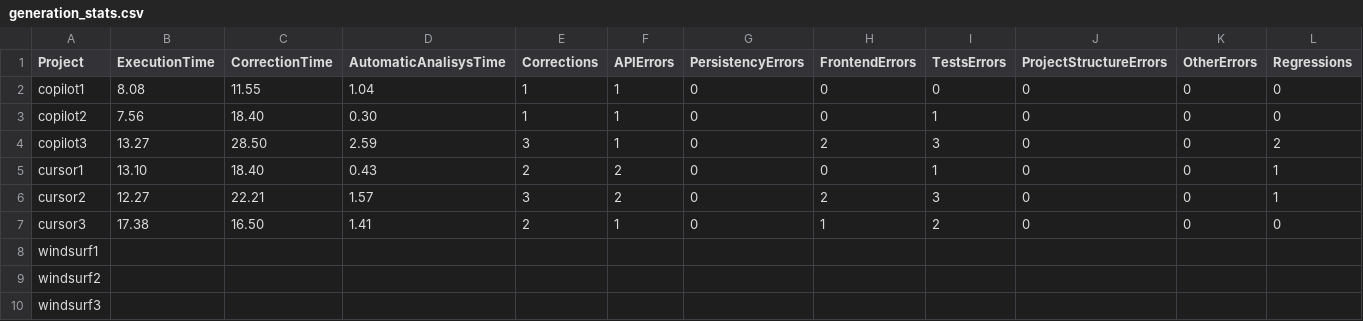
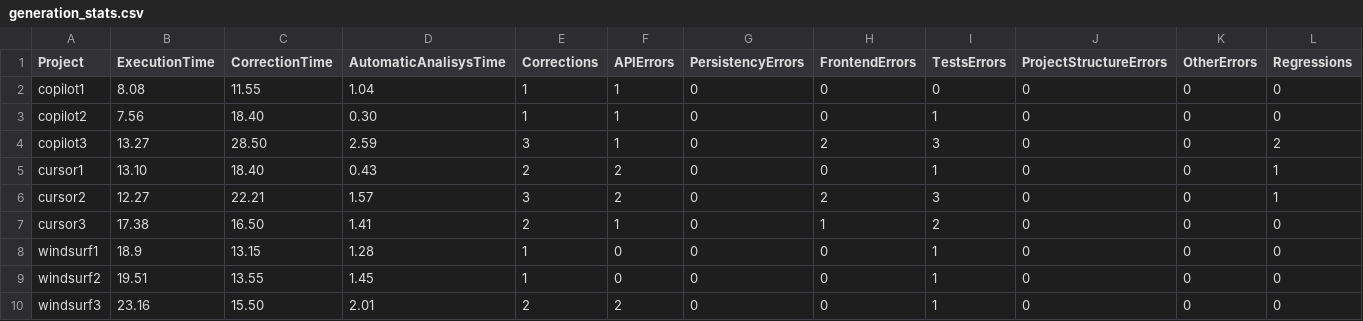
Before and after one commit to MarcecaManu/AgenticIDE-NoteAppTest, a CSV file: TASKS_QUEUE_TEST/generation_stats.csv, drawn as a sheet.

Commit message:
Update remainin project and generation stats

```diff
--- a/TASKS_QUEUE_TEST/generation_stats.csv
+++ b/TASKS_QUEUE_TEST/generation_stats.csv
@@ -7,4 +7,4 @@ cursor2,12.27,22.21,1.57,3,2,0,2,3,0,0,1
 cursor3,17.38,16.50,1.41,2,1,0,1,2,0,0,0
-windsurf1,
-windsurf2,
-windsurf3,
+windsurf1,18.9,13.15,1.28,1,0,0,0,1,0,0,0
+windsurf2,19.51,13.55,1.45,1,0,0,0,1,0,0,0
+windsurf3,23.16,15.50,2.01,2,2,0,0,1,0,0,0
```
Also changed, not shown: CHAT_TEST/generation_stats.csv, CHAT_TEST/project_stats.csv, 12 other files.
